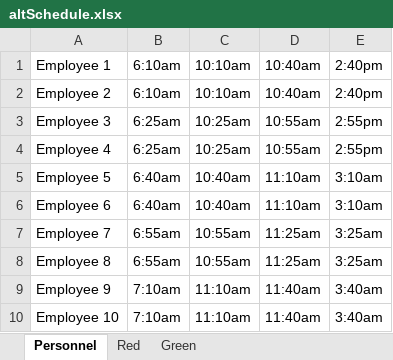
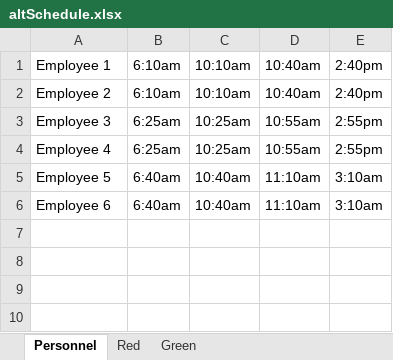
Before and after one commit to JKenneson/ECE1186, an Excel workbook: TrainSystem/src/com/rogueone/assets/altSchedule.xlsx, sheet Personnel, drawn as a sheet; values as stored, in another font and other column widths than the file's, no borders; the diff names each change by its address in the sheet, - before the commit and + after, or states it on an @@ line.

```diff
--- a/TrainSystem/src/com/rogueone/assets/altSchedule.xlsx (sheet Personnel)
+++ b/TrainSystem/src/com/rogueone/assets/altSchedule.xlsx (sheet Personnel)
-row 7: Employee 7 | 6:55am | 10:55am | 11:25am | 3:25am
-row 8: Employee 8 | 6:55am | 10:55am | 11:25am | 3:25am
-row 9: Employee 9 | 7:10am | 11:10am | 11:40am | 3:40am
-row 10: Employee 10 | 7:10am | 11:10am | 11:40am | 3:40am
```
Also changed, not shown: sheet Green, sheet Red, 1 other file.
